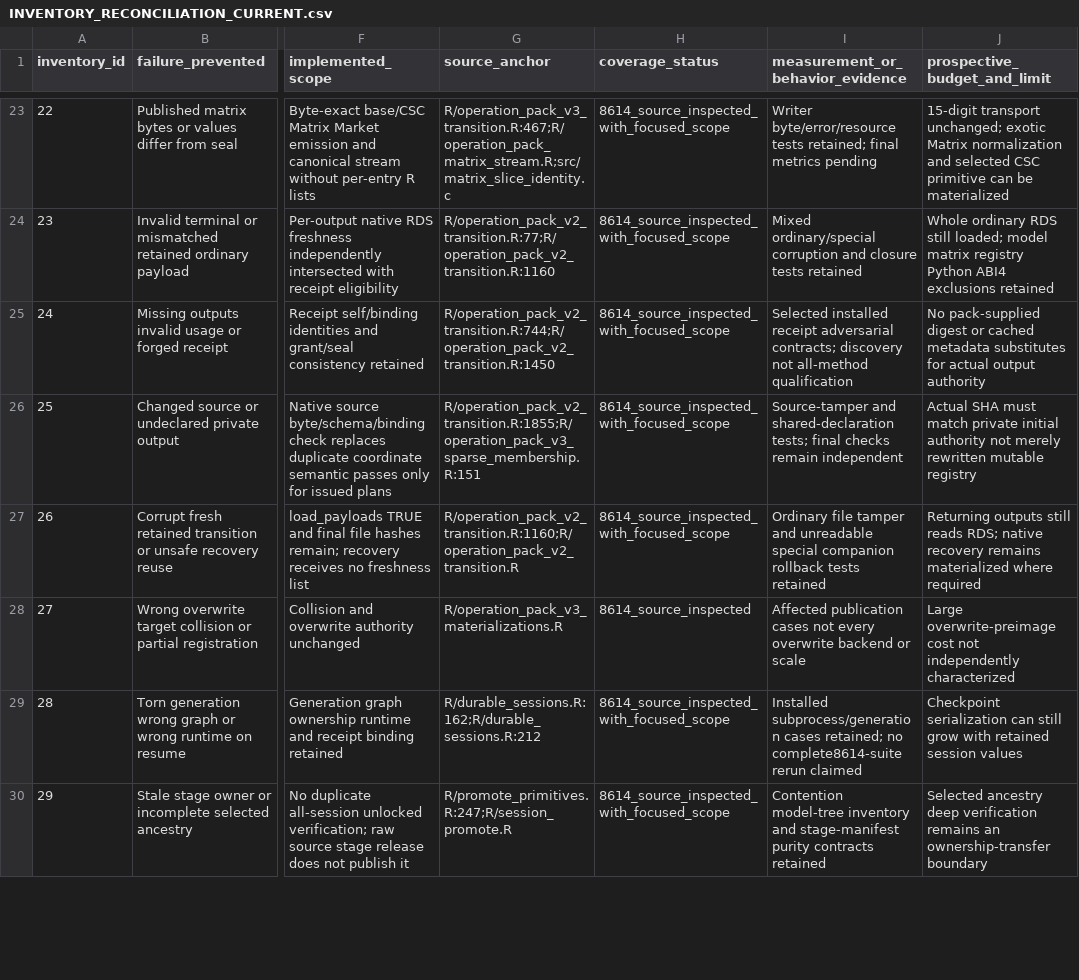
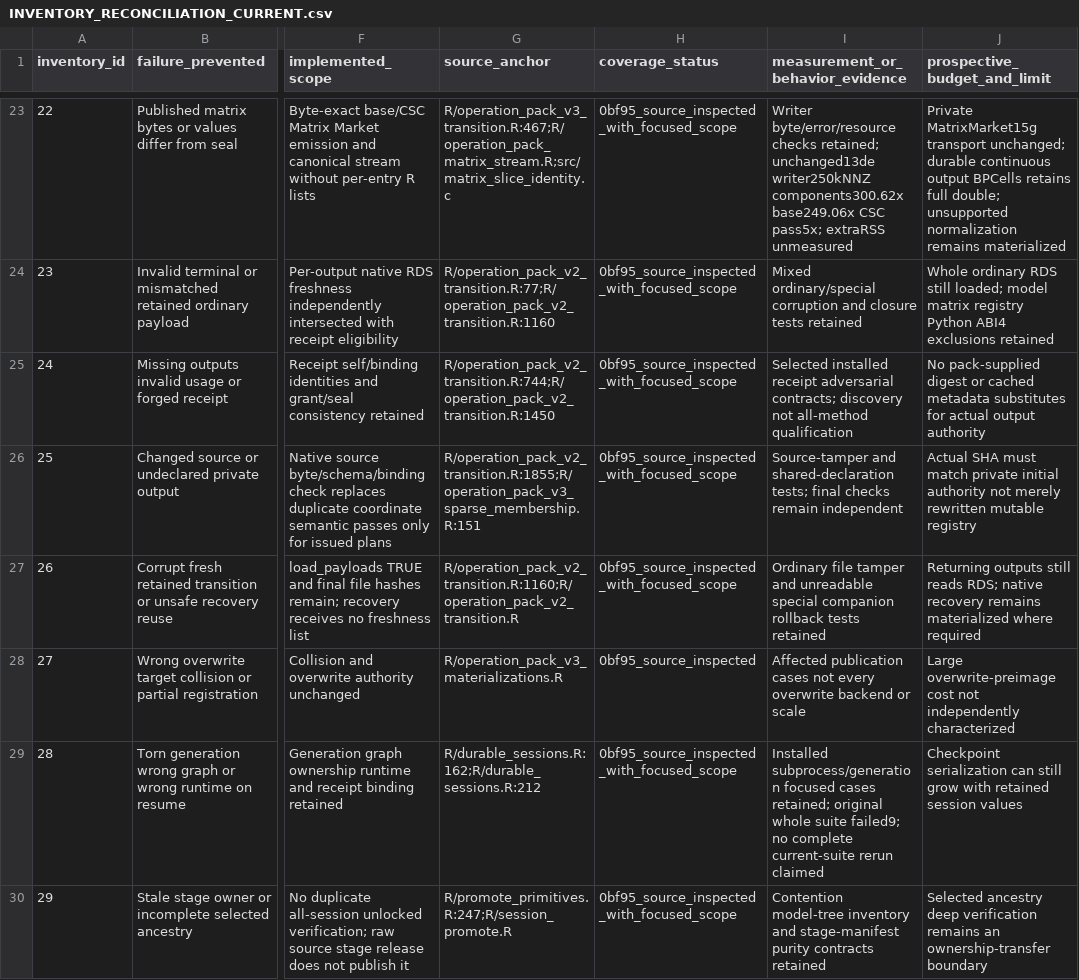
Before and after one commit to Tingvall/scworkbench, a CSV file: notes/engine_simplification/INVENTORY_RECONCILIATION_CURRENT.csv, drawn as a sheet; only a part is shown, gaps mark what is left out; the diff covers the shown part only; the diff names each change by its address in the sheet, - before the commit and + after, or states it on an @@ line.

Commit message:
docs: reconcile current graph and object batching boundaries at 0bf95

```diff
--- a/notes/engine_simplification/INVENTORY_RECONCILIATION_CURRENT.csv
+++ b/notes/engine_simplification/INVENTORY_RECONCILIATION_CURRENT.csv
-H23:H27 (coverage_status): 8614_source_inspected_with_focused_scope
+H23:H27 (coverage_status): 0bf95_source_inspected_with_focused_scope
-I23 (measurement_or_behavior_evidence): Writer byte/error/resource tests retained; final metrics pending
+I23 (measurement_or_behavior_evidence): Writer byte/error/resource checks retained; unchanged13de writer250kNNZ components300.62x base249.06x CSC pass5x; extraRSS unmeasured
-J23 (prospective_budget_and_limit): 15-digit transport unchanged; exotic Matrix normalization and selected CSC primitive can be materialized
+J23 (prospective_budget_and_limit): Private MatrixMarket15g transport unchanged; durable continuous output BPCells retains full double; unsupported normalization remains materialized
-H28 (coverage_status): 8614_source_inspected
+H28 (coverage_status): 0bf95_source_inspected
-H29:H30 (coverage_status): 8614_source_inspected_with_focused_scope
+H29:H30 (coverage_status): 0bf95_source_inspected_with_focused_scope
-I29 (measurement_or_behavior_evidence): Installed subprocess/generation cases retained; no complete8614-suite rerun claimed
+I29 (measurement_or_behavior_evidence): Installed subprocess/generation focused cases retained; original whole suite failed9; no complete current-suite rerun claimed
```
Also changed, not shown: 56 edited cells elsewhere in this file, 1 other file.
